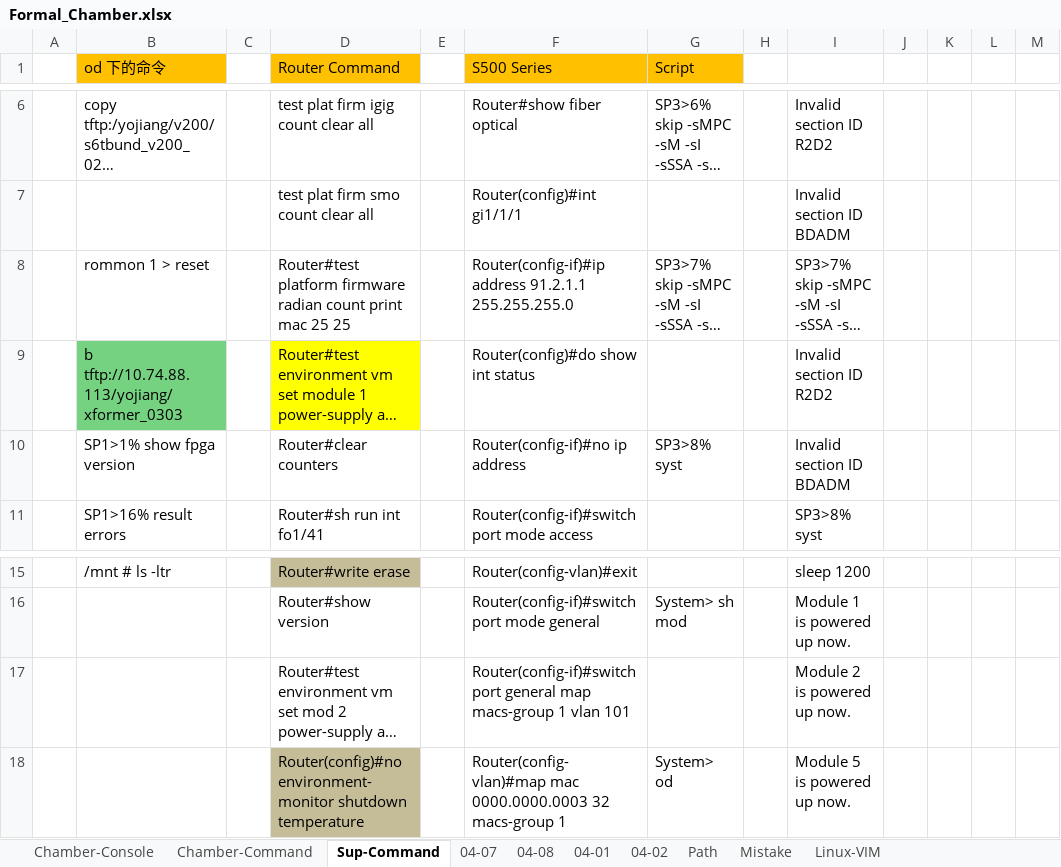
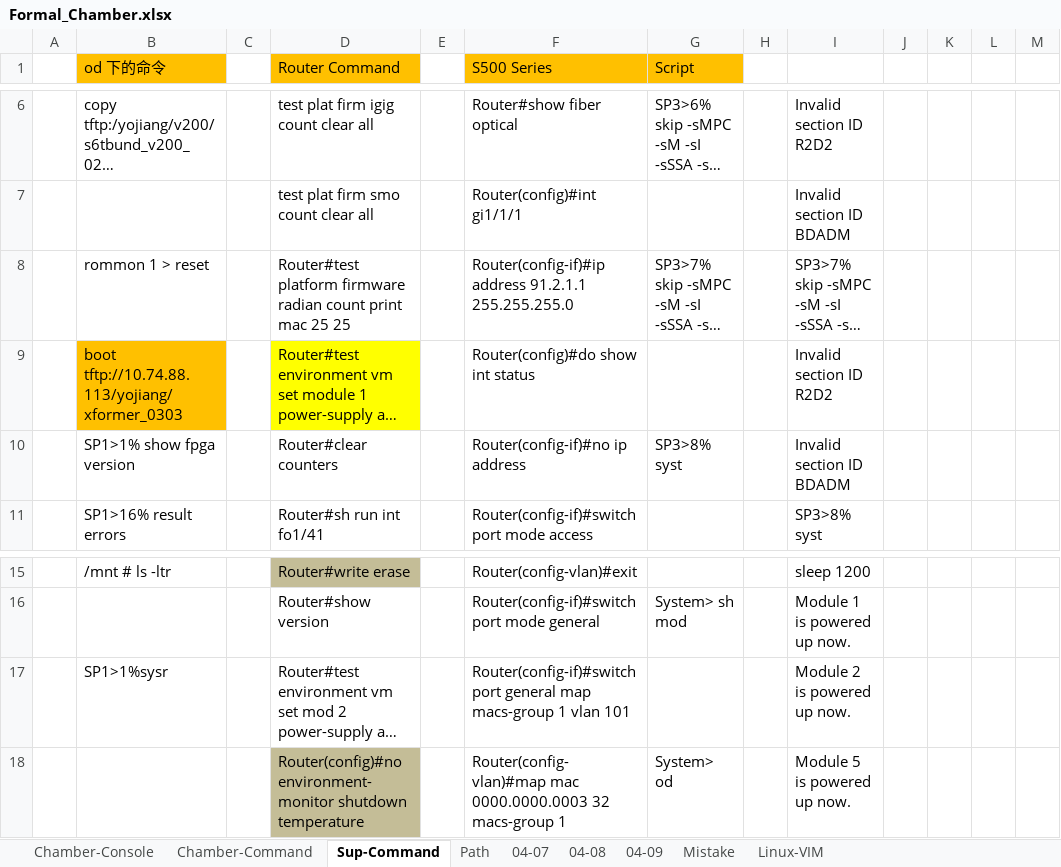
Before and after one commit to gaomeng1447/Test-Status, an Excel workbook: Formal_Chamber.xlsx, sheet Sup-Command, drawn as a sheet; only a part is shown, gaps mark what is left out; long unchanged cells end in …; values as stored, in another font and other column widths than the file's, no borders; the diff names each change by its address in the sheet, - before the commit and + after, or states it on an @@ line.

```diff
--- a/Formal_Chamber.xlsx (sheet Sup-Command)
+++ b/Formal_Chamber.xlsx (sheet Sup-Command)
-sheet tab: 04-01
-sheet tab: 04-02
+sheet tab: 04-09
@@ sheet tab order changed: Chamber-Console | Chamber-Command | Sup-Command | Path | 04-07 | 04-08 | 04-09 | Mistake | Linux-VIM @@
-B9 (od 下的命令): b tftp://10.74.88.113/yojiang/xformer_0303
+B9 (od 下的命令): boot tftp://10.74.88.113/yojiang/xformer_0303
-B9 fill: #75D281
+B9 fill: #FFC000
-B17 (od 下的命令): (empty)
+B17 (od 下的命令): SP1>1%sysr
```
Also changed, not shown: sheet Chamber-Console, sheet Path, sheet Linux-VIM, sheet 04-08, charts or pictures, TestTrack_Since0403.xlsx.
